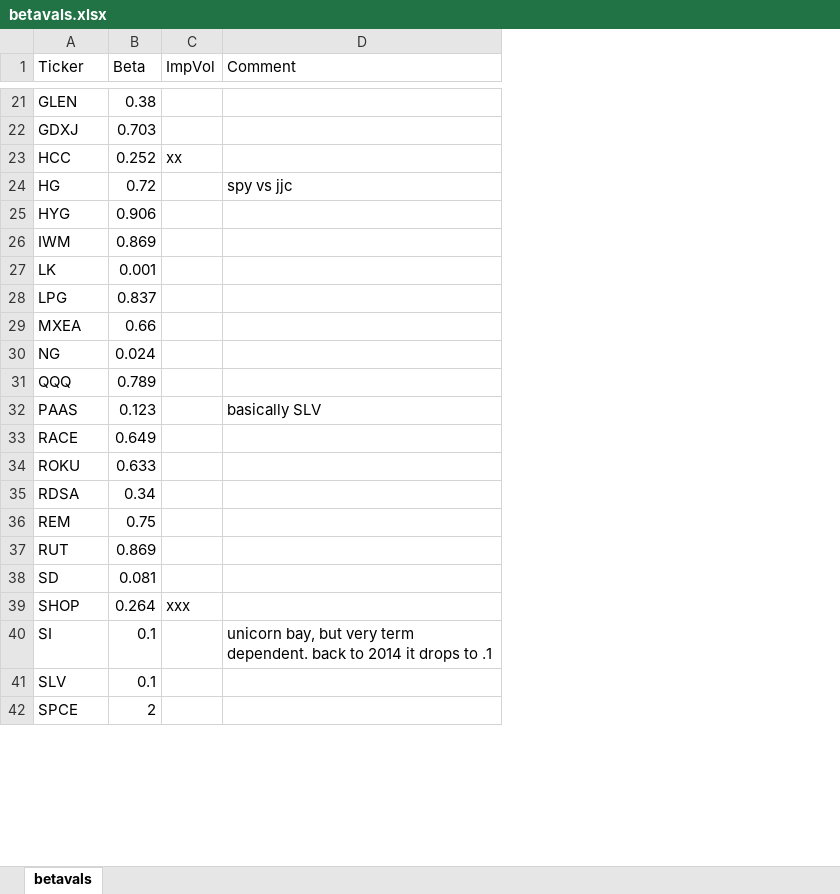
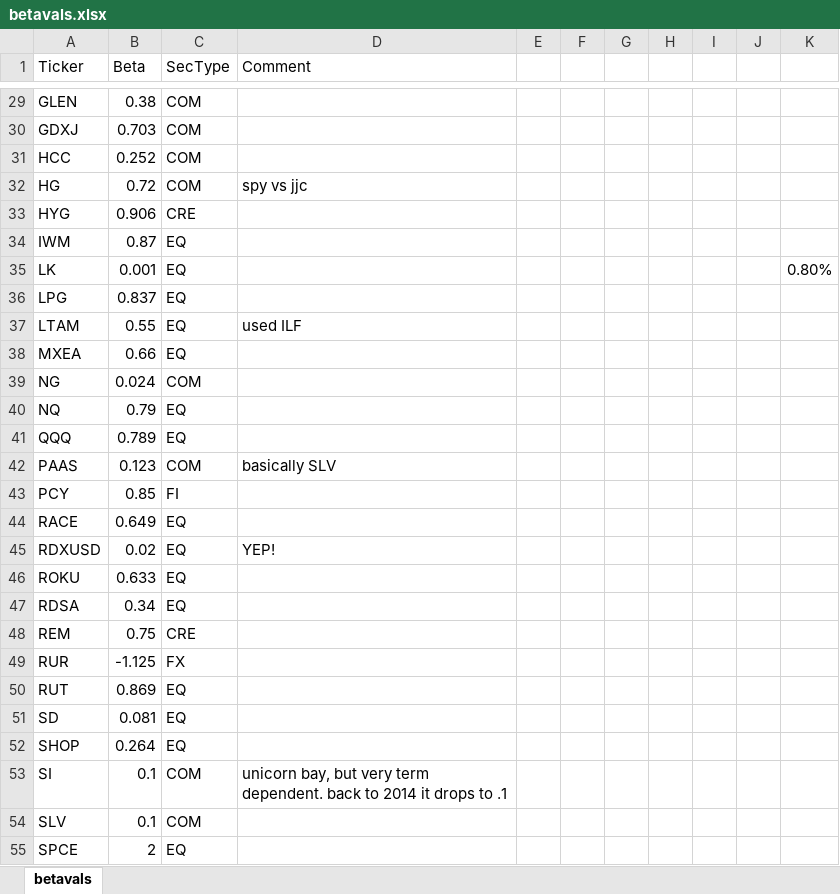
Before and after one commit to 2lambda123/delta_analyser, an Excel workbook: betavals.xlsx, sheet betavals, drawn as a sheet; only a part is shown, gaps mark what is left out; values as stored, in another font and other column widths than the file's, no borders; removed rows and columns are numbered as before the commit, all else as after; the diff covers the shown part only; the diff names each change by its address in the sheet, - before the commit and + after, or states it on an @@ line.

Commit message:
can exclude some sec. types now.

```diff
--- a/betavals.xlsx (sheet betavals)
+++ b/betavals.xlsx (sheet betavals)
-column C (ImpVol), rows 23-39: xx |  |  |  |  |  |  |  |  |  |  |  |  |  |  |  | xxx
+column C (SecType), rows 29-36: COM | COM | COM | COM | CRE | EQ | EQ | EQ; rows 38-39: EQ | COM; rows 41-42: EQ | COM; row 44: EQ; rows 46-48: EQ | EQ | CRE; rows 50-55: EQ | EQ | EQ | COM | COM | EQ
+column E, empty
+column F, empty
+column G, empty
+column H, empty
+column I, empty
+column J, empty
+column K, row 35: 0.80%
-B34 (Beta): 0.869
+B34 (Beta): 0.87
+row 37: LTAM | 0.55 | EQ | used ILF
+row 40: NQ | 0.79 | EQ
+row 43: PCY | 0.85 | FI
+row 45: RDXUSD | 0.02 | EQ | YEP!
+row 49: RUR | -1.125 | FX
```
Also changed, not shown: 13 added rows and 1 edited cell elsewhere in this sheet, 3 other files.
